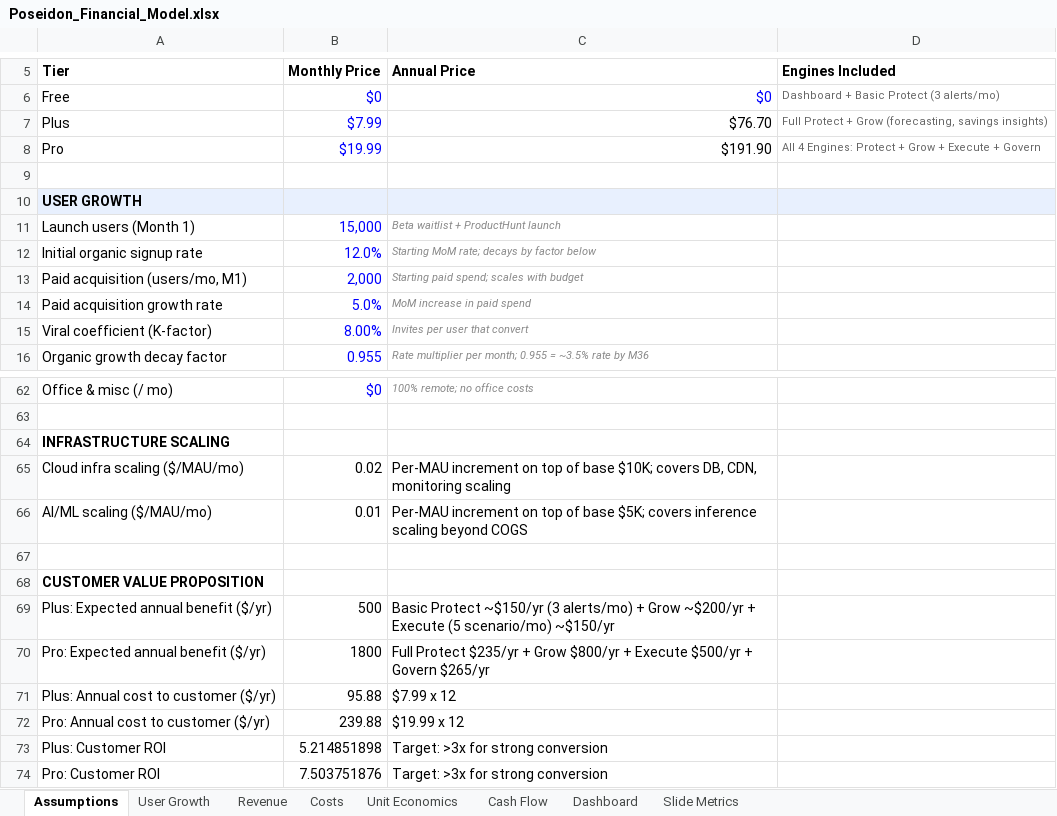
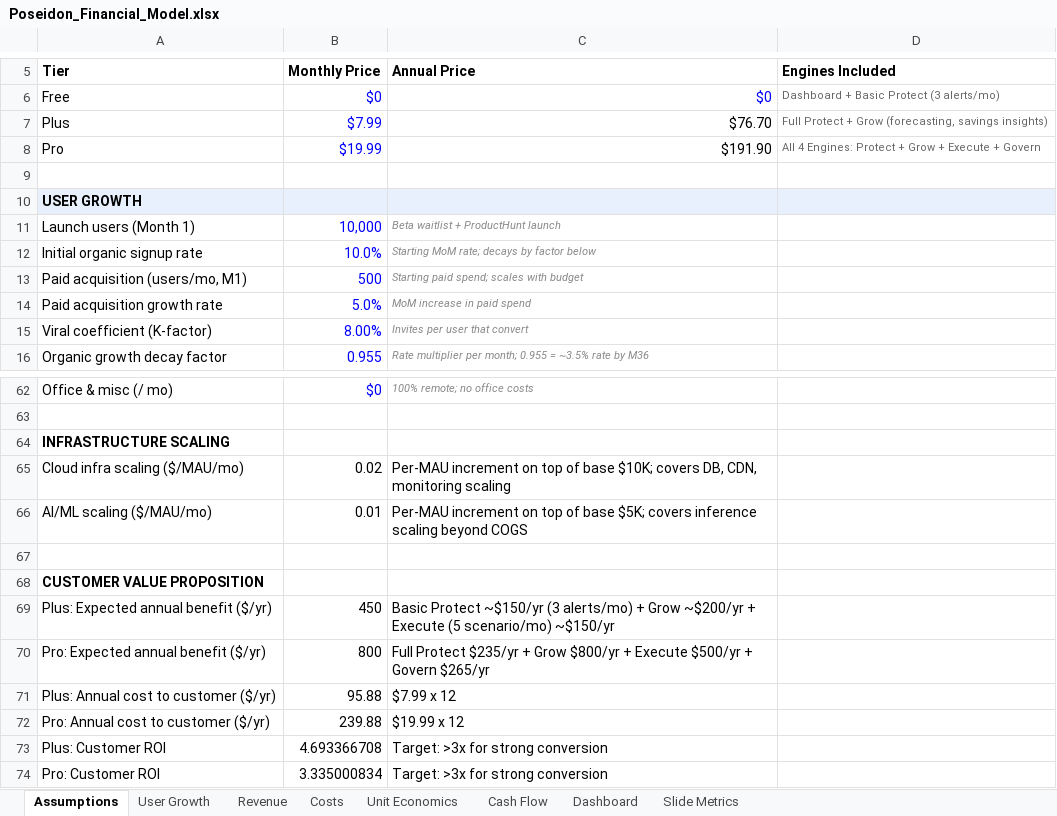
Before and after one commit to poseidon-mit/poseidon-mit.github.io, an Excel workbook: financial/Poseidon_Financial_Model.xlsx, sheet Assumptions, drawn as a sheet; only a part is shown, gaps mark what is left out; values as stored, in another font and other column widths than the file's, no borders; the diff names each change by its address in the sheet, - before the commit and + after, or states it on an @@ line.

```diff
--- a/financial/Poseidon_Financial_Model.xlsx (sheet Assumptions)
+++ b/financial/Poseidon_Financial_Model.xlsx (sheet Assumptions)
-B11 (Monthly Price): 15,000
+B11 (Monthly Price): 10,000
-B12 (Monthly Price): 12.0%
+B12 (Monthly Price): 10.0%
-B13 (Monthly Price): 2,000
+B13 (Monthly Price): 500
-B69 (Monthly Price): 500
+B69 (Monthly Price): 450
-B70 (Monthly Price): 1800
+B70 (Monthly Price): 800
-B73 (Monthly Price): 5.214851898
+B73 (Monthly Price): 4.693366708
-B74 (Monthly Price): 7.503751876
+B74 (Monthly Price): 3.335000834
```
Also changed, not shown: sheet User Growth, sheet Dashboard, sheet Costs, sheet Revenue, sheet Cash Flow, sheet Unit Economics, 1 more sheet, charts or pictures, 30 other files.
